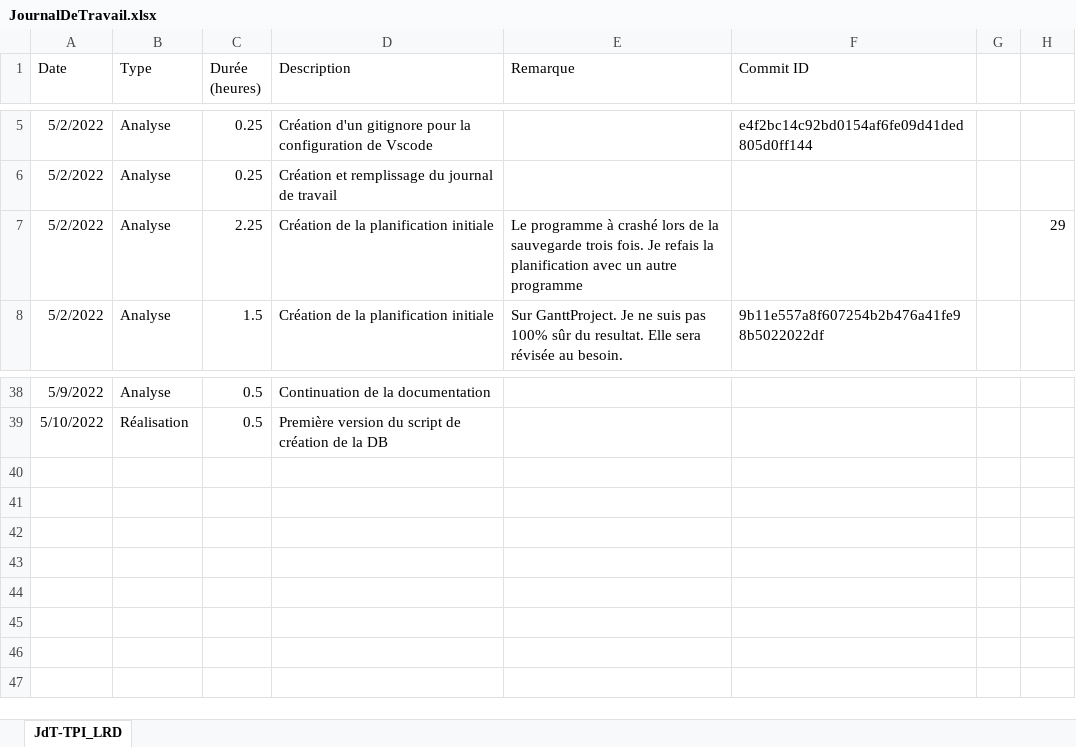
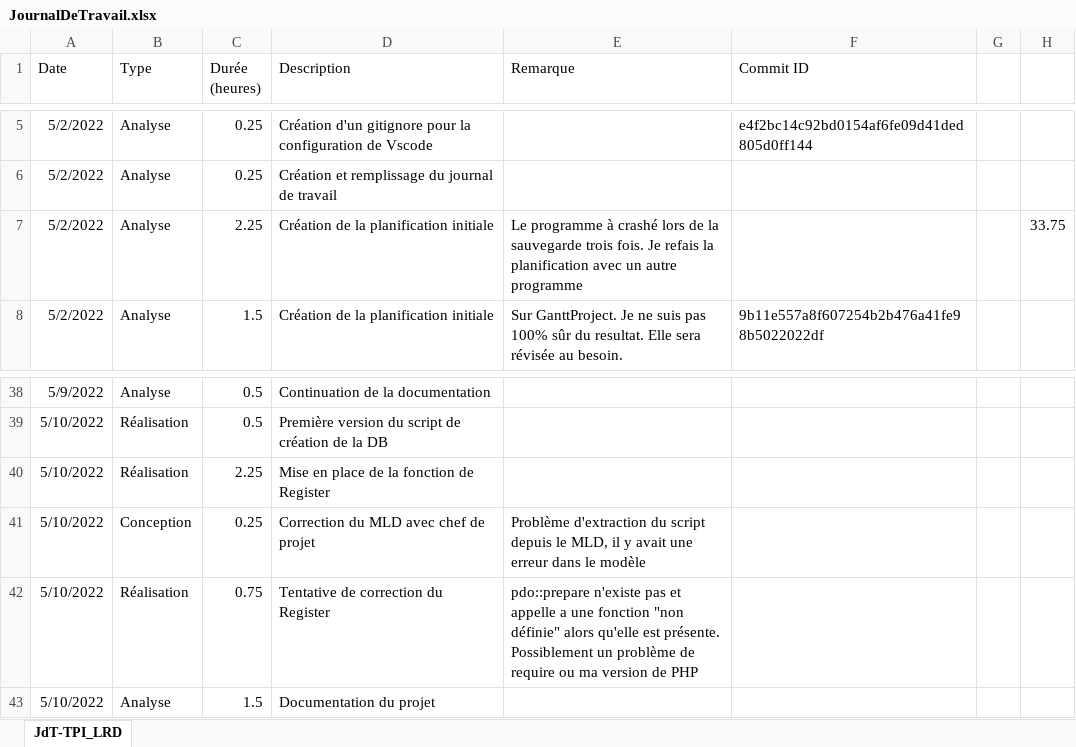
Before and after one commit to LouisRichard/tpi-news-website, an Excel workbook: Documentation/JournalDeTravail.xlsx, sheet JdT-TPI_LRD, drawn as a sheet; only a part is shown, gaps mark what is left out; values as stored, in another font and other column widths than the file's, no borders; table styles not drawn; the diff names each change by its address in the sheet, - before the commit and + after, or states it on an @@ line.

Commit message:
Work diary

```diff
--- a/Documentation/JournalDeTravail.xlsx (sheet JdT-TPI_LRD)
+++ b/Documentation/JournalDeTravail.xlsx (sheet JdT-TPI_LRD)
-H7: 29
+H7: 33.75
+row 40: 5/10/2022 | Réalisation | 2.25 | Mise en place de la fonction de Register
+row 41: 5/10/2022 | Conception | 0.25 | Correction du MLD avec chef de projet | Problème d'extraction du script depuis le MLD, il y avait une erreur dans le modèle
+row 42: 5/10/2022 | Réalisation | 0.75 | Tentative de correction du Register | pdo::prepare n'existe pas et appelle a une fonction "non définie" alors qu'elle est présente. Possiblement un problème de require ou ma version de PHP
+row 43: 5/10/2022 | Analyse | 1.5 | Documentation du projet
```
